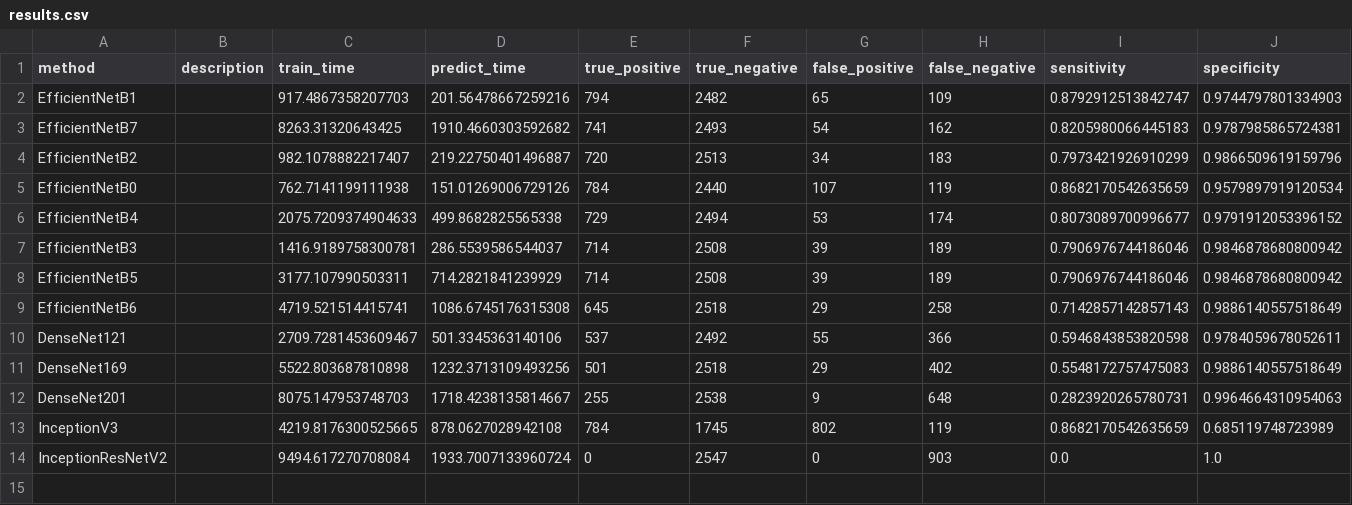
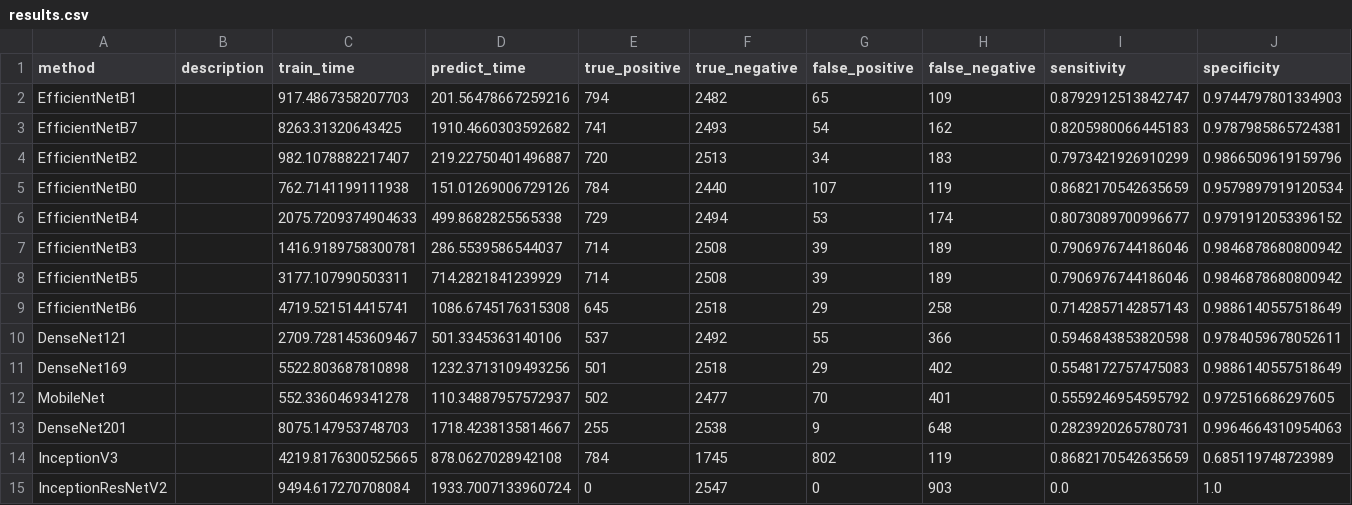
Before and after one commit to wl44545/wl44545.github.io, a CSV file: praca-inzynierska/history/2022_01_13_23_31_24_395658/results.csv, drawn as a sheet; only a part is shown; rows hold the shown columns only; the diff names each change by its address in the sheet, - before the commit and + after, or states it on an @@ line.

Commit message:
Autocommit with results

```diff
--- a/praca-inzynierska/history/2022_01_13_23_31_24_395658/results.csv
+++ b/praca-inzynierska/history/2022_01_13_23_31_24_395658/results.csv
+row 12: MobileNet |  | 552.3360469341278 | 110.34887957572937 | 502 | 2477 | 70 | 401 | 0.5559246954595792 | 0.972516686297605
```
Also changed, not shown: 5 other files.
